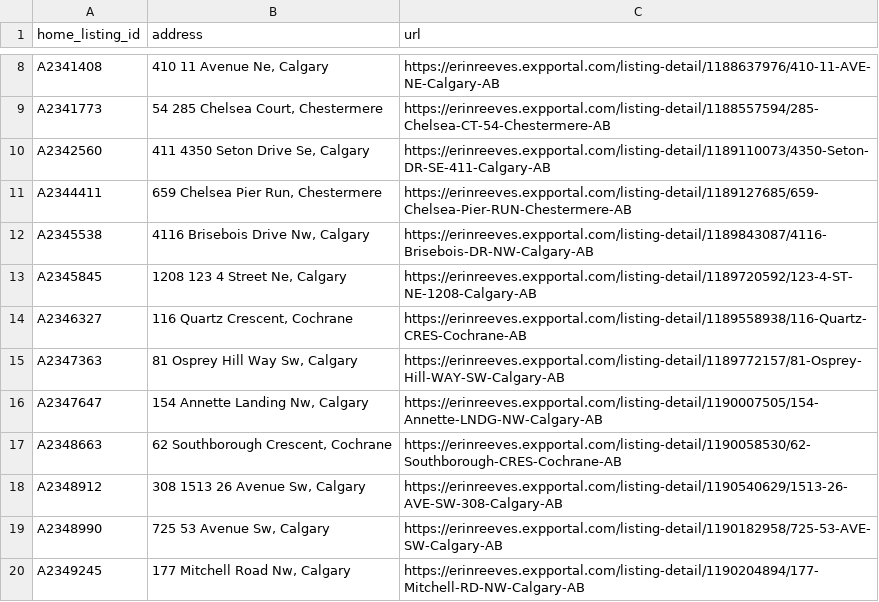
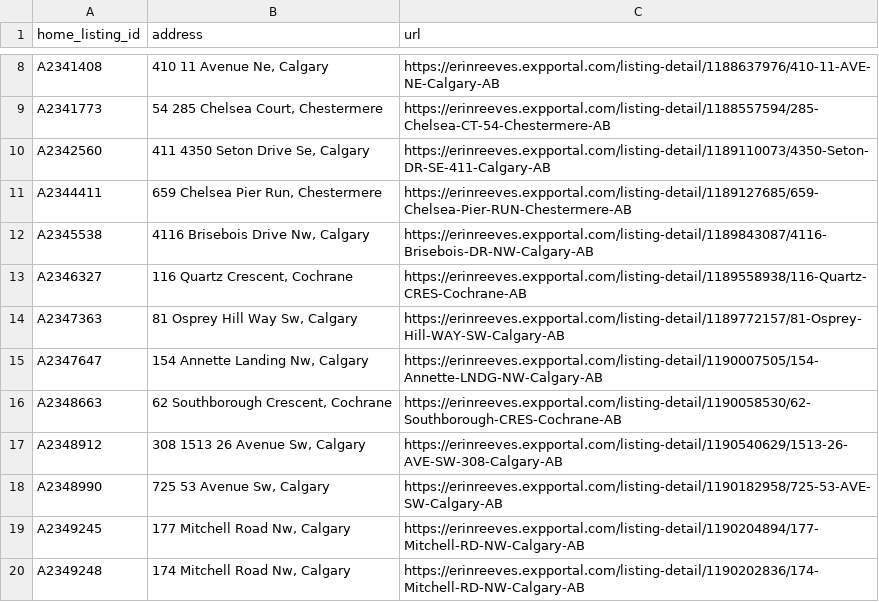
Before and after one commit to navigatormm/reeves-listings-feed, a CSV file: listing_urls.csv, drawn as a sheet; only a part is shown, gaps mark what is left out; the shorter side is filled out with more unchanged rows.

```diff
--- a/listing_urls.csv
+++ b/listing_urls.csv
@@ -12,3 +12,2 @@ A2344411,"659 Chelsea Pier Run, Chestermere",https://erinreeves.expportal.com/li
 A2345538,"4116 Brisebois Drive Nw, Calgary",https://erinreeves.expportal.com/listing-detail/1189843087/4116-Brisebois-DR-NW-Calgary-AB
-A2345845,"1208 123 4 Street Ne, Calgary",https://erinreeves.expportal.com/listing-detail/1189720592/123-4-ST-NE-1208-Calgary-AB
 A2346327,"116 Quartz Crescent, Cochrane",https://erinreeves.expportal.com/listing-detail/1189558938/116-Quartz-CRES-Cochrane-AB
```
Also changed, not shown: feed.csv.
